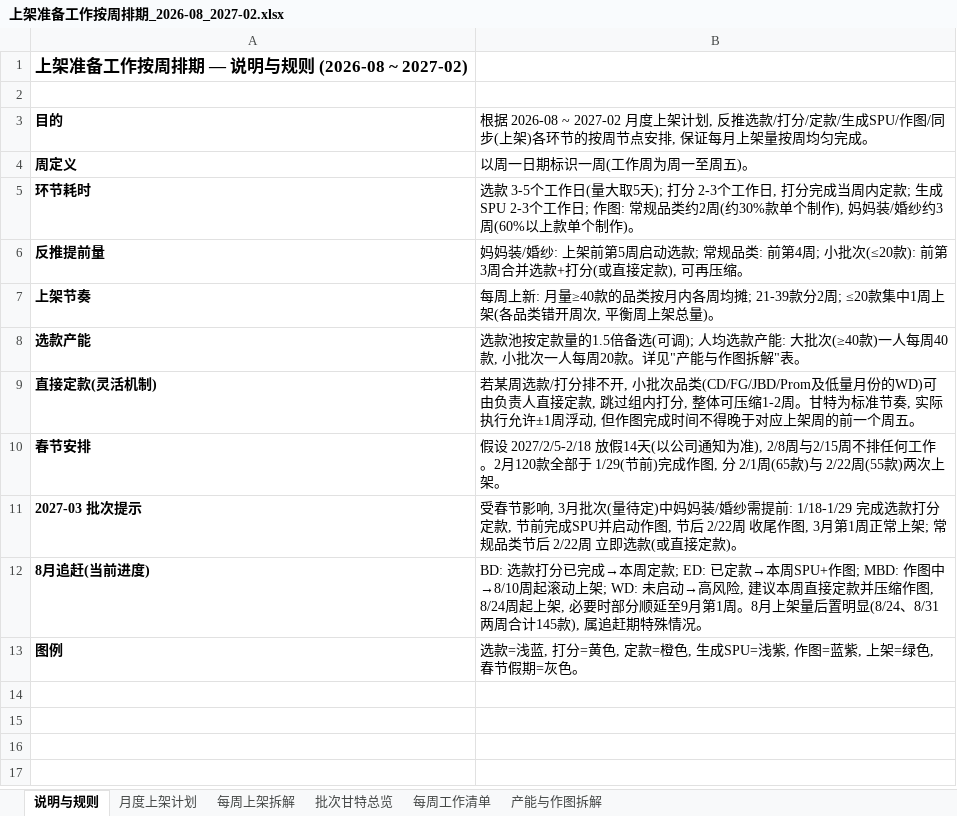
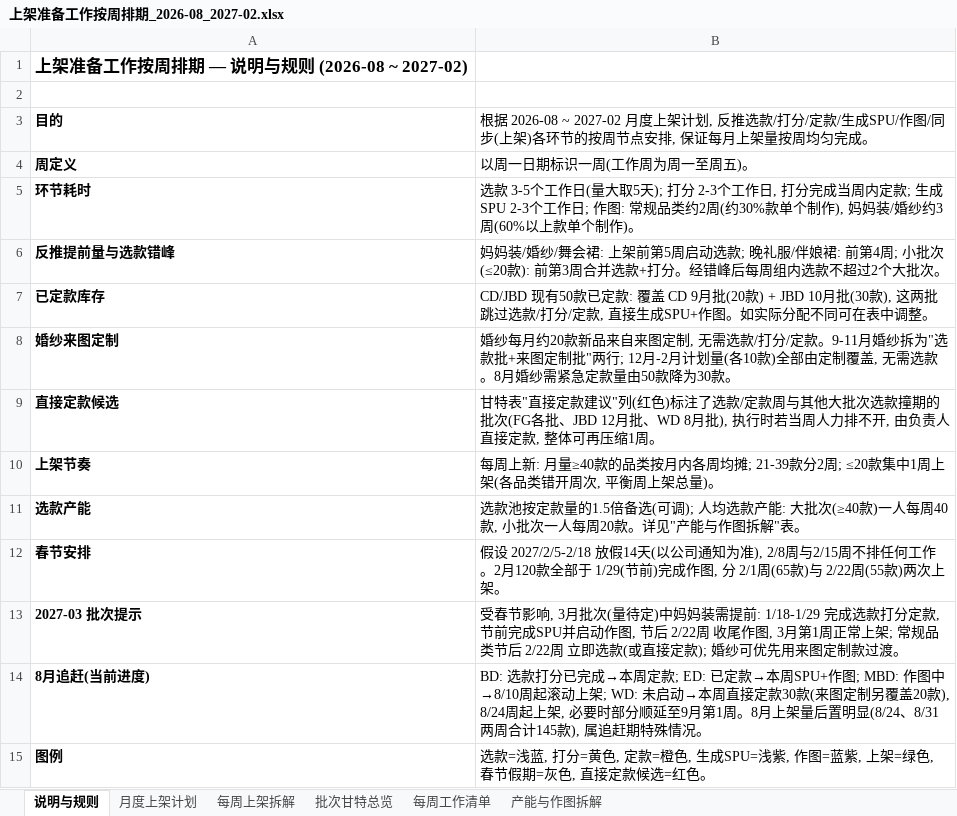
Before and after one commit to devlee/ma, an Excel workbook: 上架准备工作按周排期_2026-08_2027-02.xlsx, sheet 说明与规则, drawn as a sheet; values as stored, in another font and other column widths than the file's, no borders; removed rows and columns are numbered as before the commit, all else as after; the diff names each change by its address in the sheet, - before the commit and + after, or states it on an @@ line.

```diff
--- a/上架准备工作按周排期_2026-08_2027-02.xlsx (sheet 说明与规则)
+++ b/上架准备工作按周排期_2026-08_2027-02.xlsx (sheet 说明与规则)
-row 6: 反推提前量 | 妈妈装/婚纱: 上架前第5周启动选款; 常规品类: 前第4周; 小批次(≤20款): 前第3周合并选款+打分(或直接定款), 可再压缩。
+row 6: 反推提前量与选款错峰 | 妈妈装/婚纱/舞会裙: 上架前第5周启动选款; 晚礼服/伴娘裙: 前第4周; 小批次(≤20款): 前第3周合并选款+打分。经错峰后每周组内选款不超过2个大批次。
+row 7: 已定款库存 | CD/JBD 现有50款已定款: 覆盖 CD 9月批(20款) + JBD 10月批(30款), 这两批跳过选款/打分/定款, 直接生成SPU+作图。如实际分配不同可在表中调整。
+row 8: 婚纱来图定制 | 婚纱每月约20款新品来自来图定制, 无需选款/打分/定款。9-11月婚纱拆为"选款批+来图定制批"两行; 12月-2月计划量(各10款)全部由定制覆盖, 无需选款。8月婚纱需紧急定款量由50款降为30款。
+row 9: 直接定款候选 | 甘特表"直接定款建议"列(红色)标注了选款/定款周与其他大批次选款撞期的批次(FG各批、JBD 12月批、WD 8月批), 执行时若当周人力排不开, 由负责人直接定款, 整体可再压缩1周。
-row 9: 直接定款(灵活机制) | 若某周选款/打分排不开, 小批次品类(CD/FG/JBD/Prom及低量月份的WD)可由负责人直接定款, 跳过组内打分, 整体可压缩1-2周。甘特为标准节奏, 实际执行允许±1周浮动, 但作图完成时间不得晚于对应上架周的前一个周五。
-B13: …中妈妈装/婚纱需提前: 1/18-1/29 完成选款打分定款, 节前完成SPU并启动作图, 节后 2/22周 收尾作图, 3月第1周正常上架; 常规品类节后 2/22周 立即选款(或直接定款)。
+B13: …中妈妈装需提前: 1/18-1/29 完成选款打分定款, 节前完成SPU并启动作图, 节后 2/22周 收尾作图, 3月第1周正常上架; 常规品类节后 2/22周 立即选款(或直接定款); 婚纱可优先用来图定制款过渡。
-B14: …未启动→高风险, 建议本周直接定款并压缩作图, 8/24周起上…
+B14: …未启动→本周直接定款30款(来图定制另覆盖20款), 8/24周起上…
-B15: …期=灰色。
+B15: …期=灰色, 直接定款候选=红色。
```
Also changed, not shown: sheet 批次甘特总览, sheet 每周工作清单, sheet 产能与作图拆解, sheet 每周上架拆解, 1 other file.
